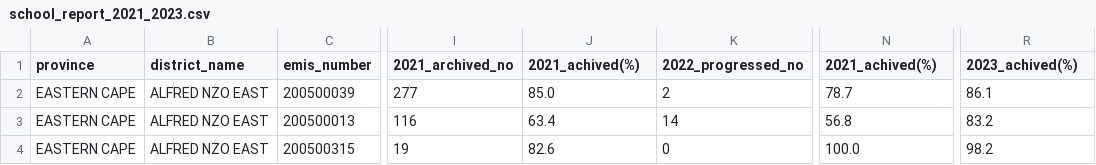
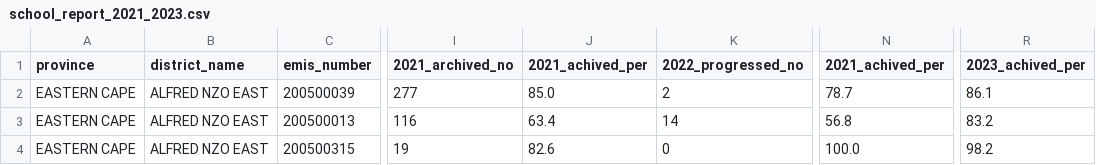
Before and after one commit to simanga-dev/matric-dashboard, a CSV file: data/og-data/school_report_2021_2023.csv, drawn as a sheet; only a part is shown, gaps mark what is left out; the diff names each change by its address in the sheet, - before the commit and + after, or states it on an @@ line.

Commit message:
sctript to upload data to maeli search

```diff
--- a/data/og-data/school_report_2021_2023.csv
+++ b/data/og-data/school_report_2021_2023.csv
-J1: 2021_achived(%)
+J1: 2021_achived_per
-N1: 2021_achived(%)
+N1: 2021_achived_per
-R1: 2023_achived(%)
+R1: 2023_achived_per
```
Also changed, not shown: 2 other files.
